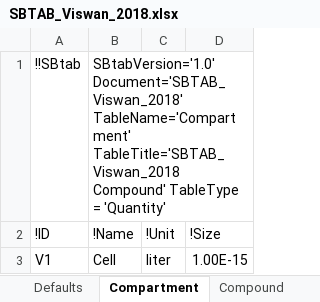
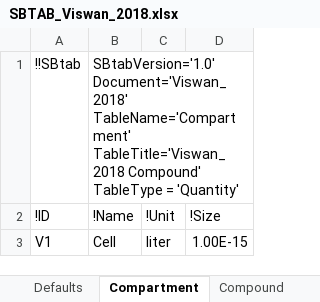
Before and after one commit to jpgsantos/Model_Viswan_2018, an Excel workbook: SBTAB_Viswan_2018.xlsx, sheet Compartment, drawn as a sheet; values as stored, in another font and other column widths than the file's, no borders; the diff names each change by its address in the sheet, - before the commit and + after, or states it on an @@ line.

Commit message:
Remove SBtab_ from the name inside the excel files

```diff
--- a/SBTAB_Viswan_2018.xlsx (sheet Compartment)
+++ b/SBTAB_Viswan_2018.xlsx (sheet Compartment)
-B1 (!Name): SBtabVersion='1.0' Document='SBTAB_Viswan_2018' TableName='Compartment' TableTitle='SBTAB_Viswan_2018 Compound' TableType…
+B1 (!Name): SBtabVersion='1.0' Document='Viswan_2018' TableName='Compartment' TableTitle='Viswan_2018 Compound' TableType…
```
Also changed, not shown: sheet E0I, sheet E1I, sheet Expression, sheet E0, sheet Defaults, sheet E1, 5 more sheets, SBTAB_Viswan_2018_optimized.xlsx, SBTAB_Viswan_2018_subset.xlsx, 1 other file.
